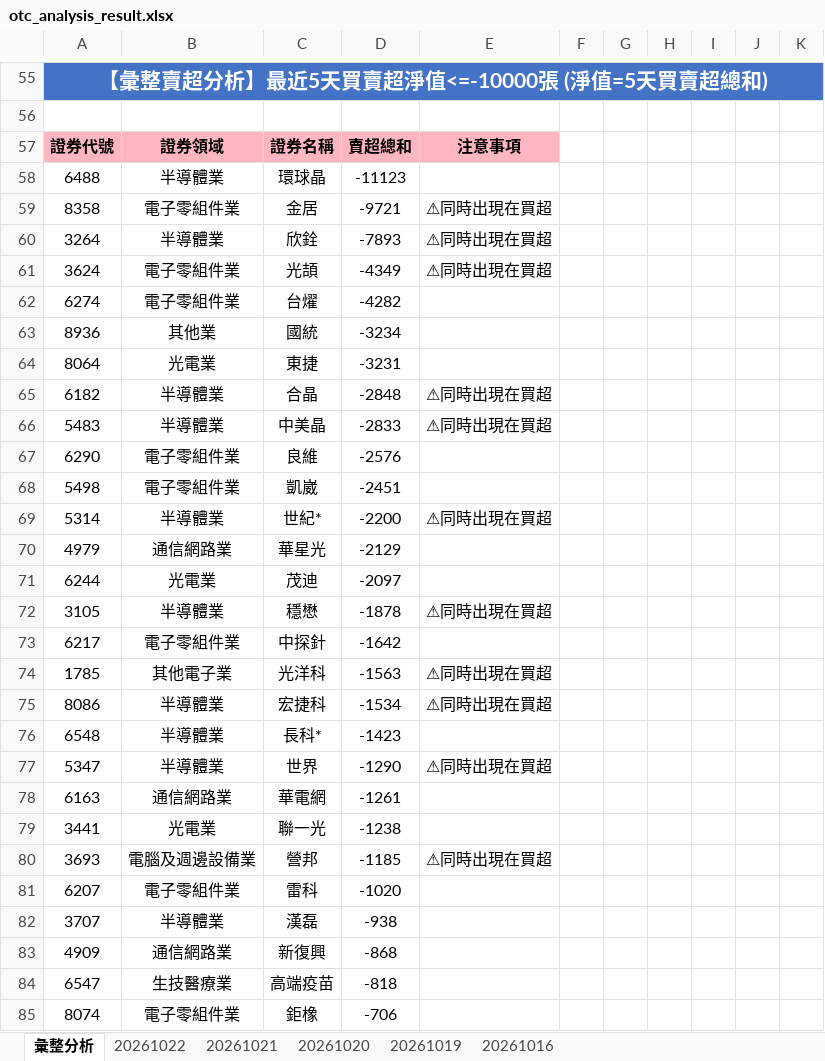
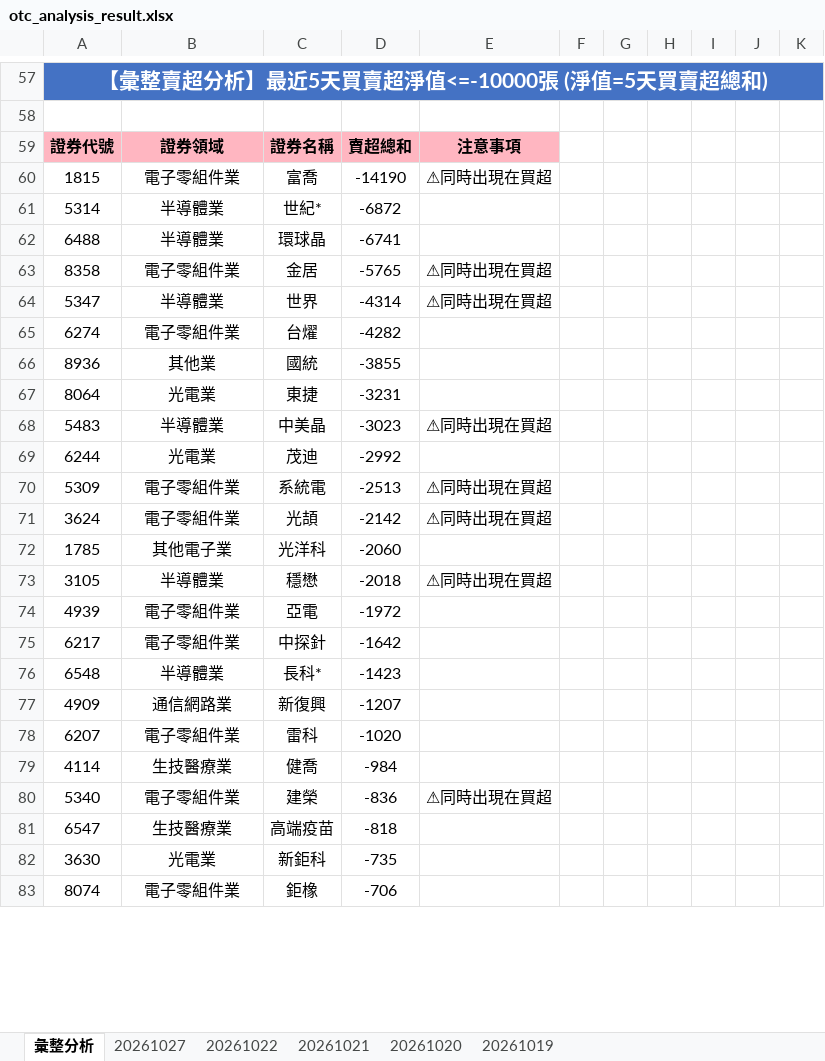
Before and after one commit to ccupcpop/GetDailyStock, an Excel workbook: StockInfo/otc_analysis_result.xlsx, sheet 彙整分析, drawn as a sheet; only a part is shown, gaps mark what is left out; values as stored, in another font and other column widths than the file's, no borders; removed rows and columns are numbered as before the commit, all else as after; the diff covers the shown part only; the diff names each change by its address in the sheet, - before the commit and + after, or states it on an @@ line.

```diff
--- a/StockInfo/otc_analysis_result.xlsx (sheet 彙整分析)
+++ b/StockInfo/otc_analysis_result.xlsx (sheet 彙整分析)
-sheet tab: 20261016
+sheet tab: 20261027
+row 60: 1815 | 電子零組件業 | 富喬 | -14190 | ⚠同時出現在買超
+row 61: 5314 | 半導體業 | 世紀* | -6872
-D62: -11123
+D62: -6741
-D63: -9721
+D63: -5765
-row 60: 3264 | 半導體業 | 欣銓 | -7893 | ⚠同時出現在買超
-row 61: 3624 | 電子零組件業 | 光頡 | -4349 | ⚠同時出現在買超
+row 64: 5347 | 半導體業 | 世界 | -4314 | ⚠同時出現在買超
-D66: -3234
+D66: -3855
-row 65: 6182 | 半導體業 | 合晶 | -2848 | ⚠同時出現在買超
-D68: -2833
+D68: -3023
-row 67: 6290 | 電子零組件業 | 良維 | -2576
-row 68: 5498 | 電子零組件業 | 凱崴 | -2451
-row 69: 5314 | 半導體業 | 世紀* | -2200 | ⚠同時出現在買超
-row 70: 4979 | 通信網路業 | 華星光 | -2129
-D69: -2097
+D69: -2992
+row 70: 5309 | 電子零組件業 | 系統電 | -2513 | ⚠同時出現在買超
+row 71: 3624 | 電子零組件業 | 光頡 | -2142 | ⚠同時出現在買超
+row 72: 1785 | 其他電子業 | 光洋科 | -2060
-D73: -1878
+D73: -2018
+row 74: 4939 | 電子零組件業 | 亞電 | -1972
-row 74: 1785 | 其他電子業 | 光洋科 | -1563 | ⚠同時出現在買超
-row 75: 8086 | 半導體業 | 宏捷科 | -1534 | ⚠同時出現在買超
-row 77: 5347 | 半導體業 | 世界 | -1290 | ⚠同時出現在買超
-row 78: 6163 | 通信網路業 | 華電網 | -1261
-row 79: 3441 | 光電業 | 聯一光 | -1238
-row 80: 3693 | 電腦及週邊設備業 | 營邦 | -1185 | ⚠同時出現在買超
+row 77: 4909 | 通信網路業 | 新復興 | -1207
-row 82: 3707 | 半導體業 | 漢磊 | -938
-row 83: 4909 | 通信網路業 | 新復興 | -868
+row 79: 4114 | 生技醫療業 | 健喬 | -984
+row 80: 5340 | 電子零組件業 | 建榮 | -836 | ⚠同時出現在買超
+row 82: 3630 | 光電業 | 新鉅科 | -735
```
Also changed, not shown: 52 added rows, 53 removed rows and 50 edited cells elsewhere in this sheet, sheet 20261022, StockInfo/tse_analysis_result.xlsx, 16 other files.
